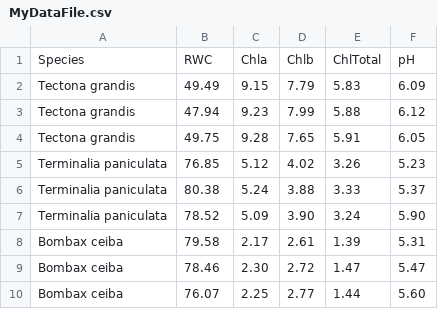
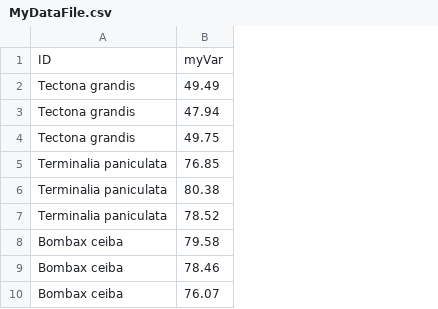
Before and after one commit to anoobvinu07/Bio381, a CSV file: MyDataFile.csv, drawn as a sheet; only a part is shown; removed rows and columns are numbered as before the commit, all else as after; the diff names each change by its address in the sheet, - before the commit and + after, or states it on an @@ line.

```diff
--- a/MyDataFile.csv
+++ b/MyDataFile.csv
-column C, rows 2-10: 9.15 | 9.23 | 9.28 | 5.12 | 5.24 | 5.09 | 2.17 | 2.30 | 2.25
-column D, rows 2-10: 7.79 | 7.99 | 7.65 | 4.02 | 3.88 | 3.90 | 2.61 | 2.72 | 2.77
-column E, rows 2-10: 5.83 | 5.88 | 5.91 | 3.26 | 3.33 | 3.24 | 1.39 | 1.47 | 1.44
-column F, rows 2-10: 6.09 | 6.12 | 6.05 | 5.23 | 5.37 | 5.90 | 5.31 | 5.47 | 5.60
-row 1: Species | RWC | Chla | Chlb | ChlTotal | pH
+row 1: ID | myVar
```
Also changed, not shown: 19 other files.
